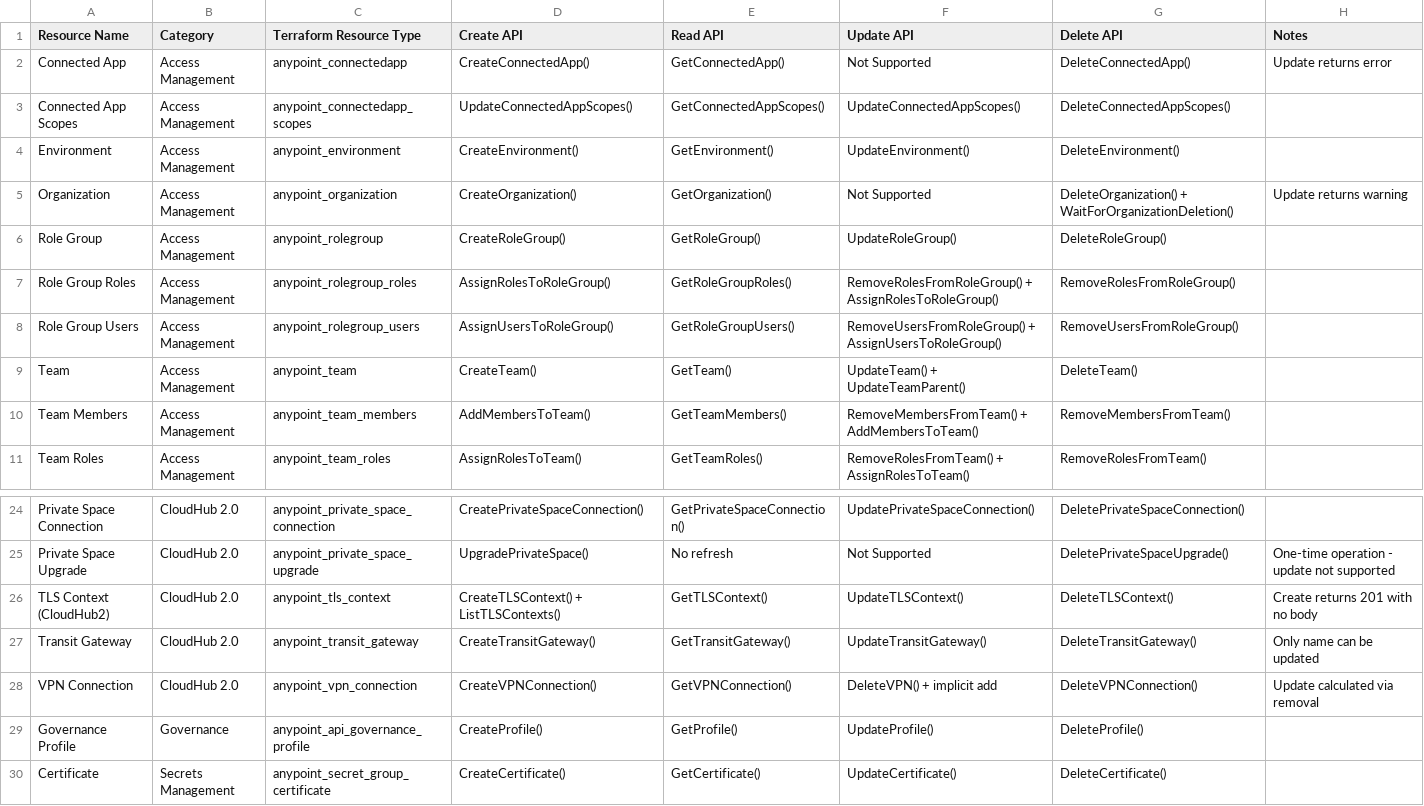
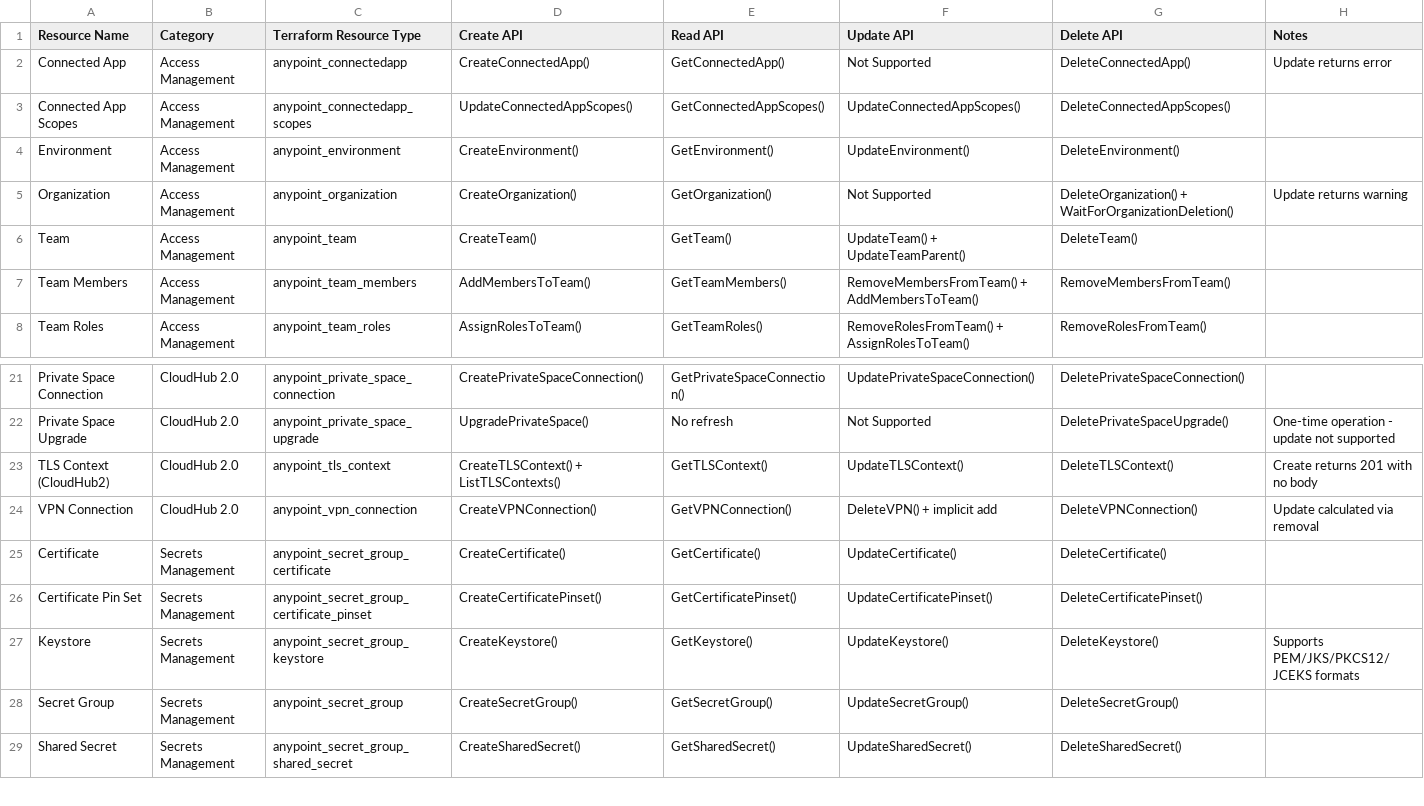
Before and after one commit to mulesoft/terraform-provider-anypoint, a CSV file: examples/docs/provider_resources_crud_apis.csv, drawn as a sheet; only a part is shown, gaps mark what is left out; the shorter side is filled out with more unchanged rows; the diff names each change by its address in the sheet, - before the commit and + after, or states it on an @@ line.

```diff
--- a/examples/docs/provider_resources_crud_apis.csv
+++ b/examples/docs/provider_resources_crud_apis.csv
-row 6: Role Group | Access Management | anypoint_rolegroup | CreateRoleGroup() | GetRoleGroup() | UpdateRoleGroup() | DeleteRoleGroup()
-row 7: Role Group Roles | Access Management | anypoint_rolegroup_roles | AssignRolesToRoleGroup() | GetRoleGroupRoles() | RemoveRolesFromRoleGroup() + AssignRolesToRoleGroup() | RemoveRolesFromRoleGroup()
-row 8: Role Group Users | Access Management | anypoint_rolegroup_users | AssignUsersToRoleGroup() | GetRoleGroupUsers() | RemoveUsersFromRoleGroup() + AssignUsersToRoleGroup() | RemoveUsersFromRoleGroup()
-row 27: Transit Gateway | CloudHub 2.0 | anypoint_transit_gateway | CreateTransitGateway() | GetTransitGateway() | UpdateTransitGateway() | DeleteTransitGateway() | Only name can be updated
-row 29: Governance Profile | Governance | anypoint_api_governance_profile | CreateProfile() | GetProfile() | UpdateProfile() | DeleteProfile()
```
Also changed, not shown: examples/docs/provider_resources_rest_apis.csv, 57 other files.
